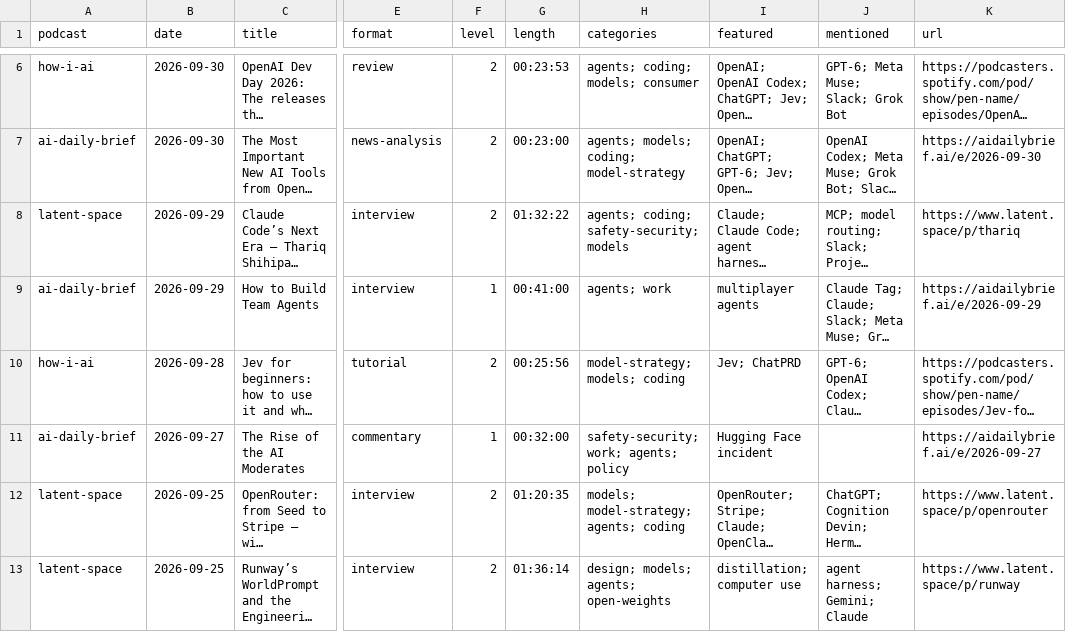
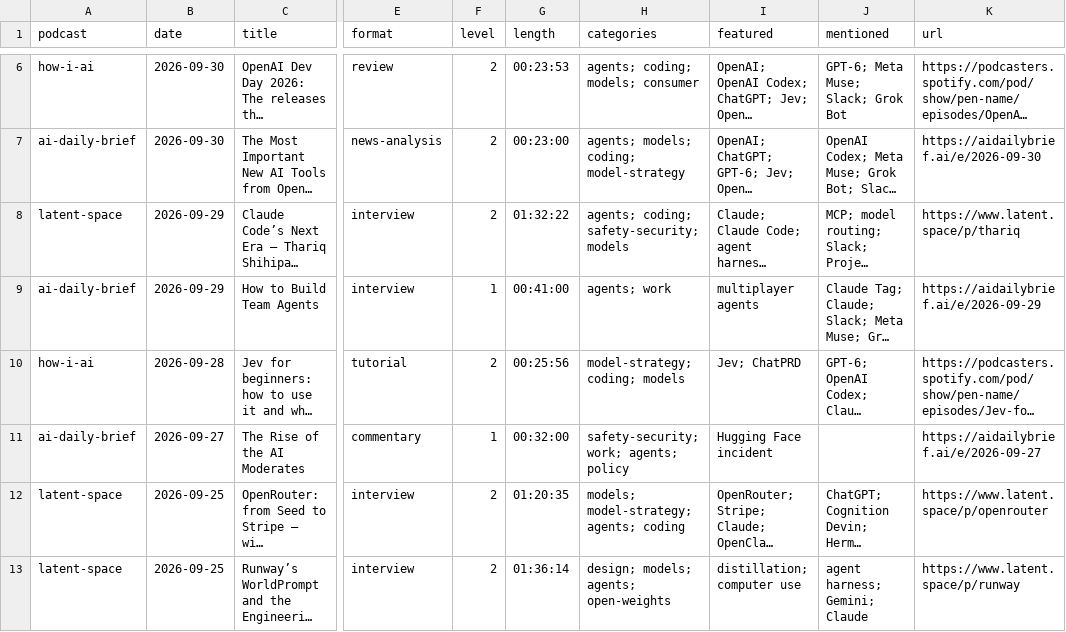
Before and after one commit to NikolasBM/PodScribe, a CSV file: catalog.csv, drawn as a sheet; only a part is shown, gaps mark what is left out; long unchanged cells end in …; the diff covers the shown part only; the diff names each change by its address in the sheet, - before the commit and + after, or states it on an @@ line.

```diff
--- a/catalog.csv
+++ b/catalog.csv
-H10 (categories): model-strategy; models; coding
+H10 (categories): model-strategy; coding; models
```
Also changed, not shown: 2 edited cells elsewhere in this file, 3 other files.
